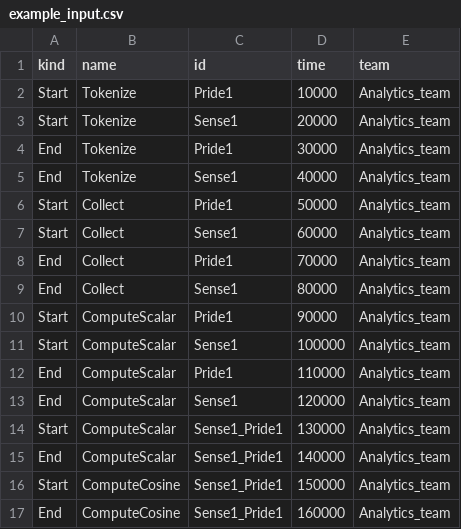
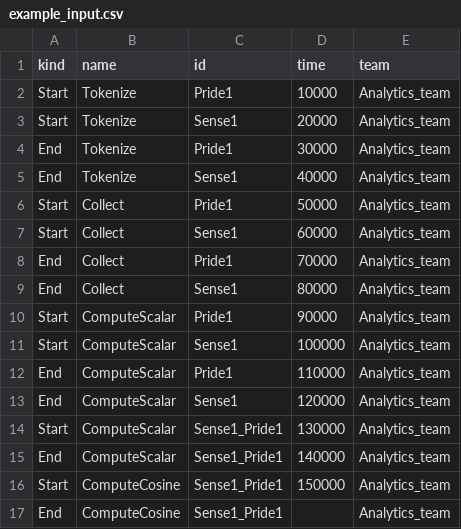
Before and after one commit to leventeBajczi/BenchmarkDataPool, a CSV file: validator/benchmark_files/example_input.csv, drawn as a sheet.

Commit message:
Update example_input.csv

```diff
--- a/validator/benchmark_files/example_input.csv
+++ b/validator/benchmark_files/example_input.csv
@@ -16,2 +16,2 @@ End,ComputeScalar,Sense1_Pride1,140000,Analytics_team
 Start,ComputeCosine,Sense1_Pride1,150000,Analytics_team
-End,ComputeCosine,Sense1_Pride1,160000,Analytics_team
+End,ComputeCosine,Sense1_Pride1,,Analytics_team
```
